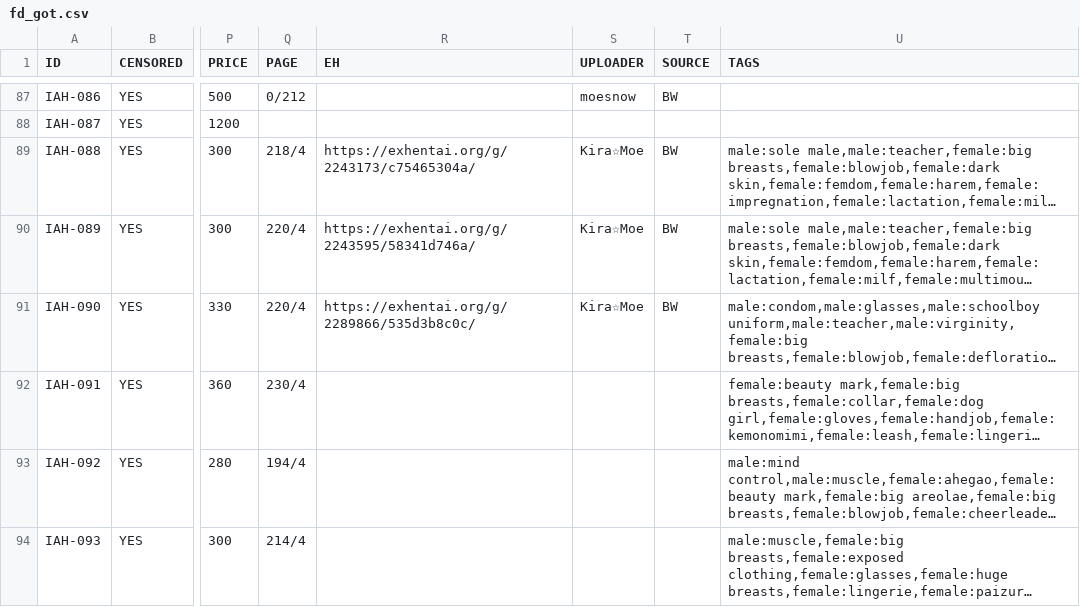
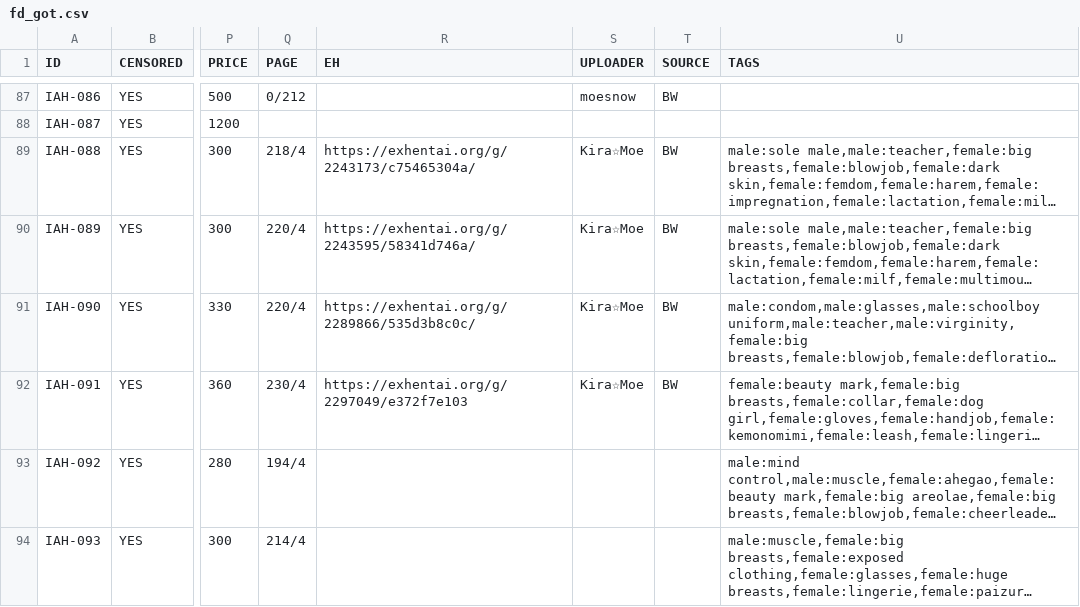
Before and after one commit to K4W1H0R53/tankoubon, a CSV file: tw/fd/fd_got.csv, drawn as a sheet; only a part is shown, gaps mark what is left out; long unchanged cells end in …; the diff names each change by its address in the sheet, - before the commit and + after, or states it on an @@ line.

```diff
--- a/tw/fd/fd_got.csv
+++ b/tw/fd/fd_got.csv
-R92 (EH): (empty)
+R92 (EH): https://exhentai.org/g/2297049/e372f7e103
-S92 (UPLOADER): (empty)
+S92 (UPLOADER): Kira☆Moe
-T92 (SOURCE): (empty)
+T92 (SOURCE): BW
```
Also changed, not shown: tw/dart/dart_wani.csv.
